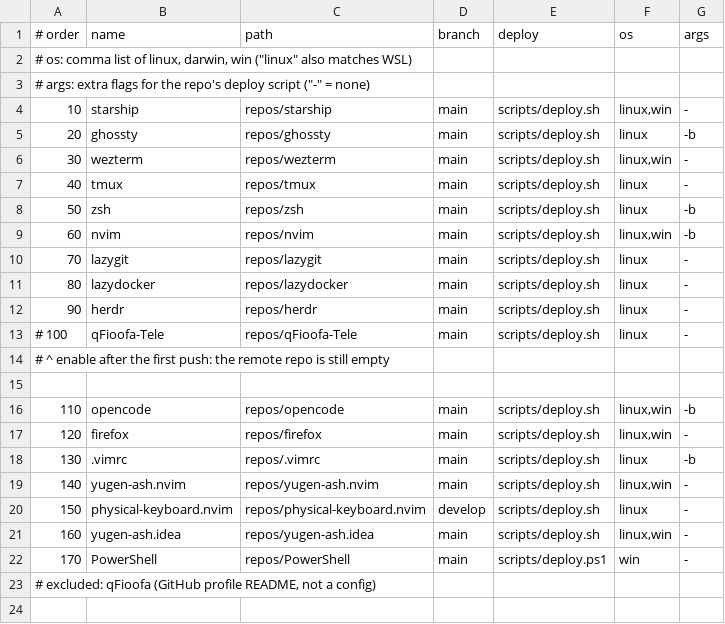
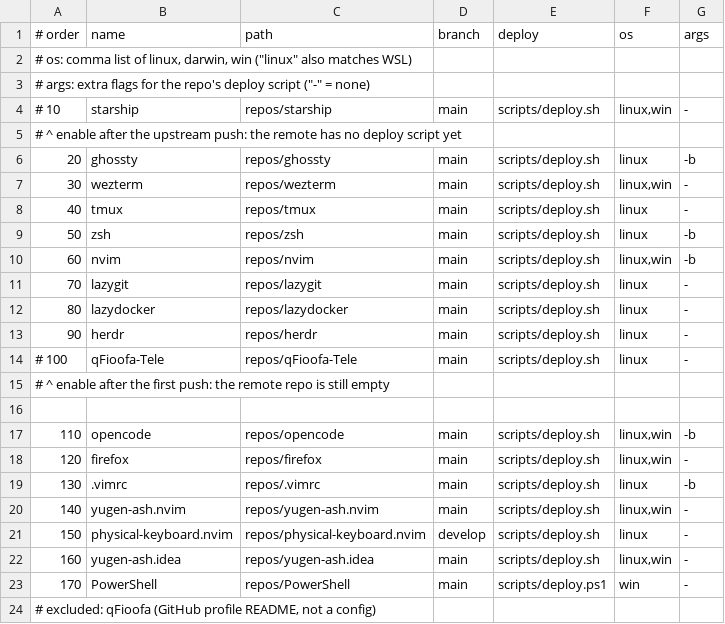
Before and after one commit to qFioofa/.dotfiles, a TSV file: config/repos.tsv, drawn as a sheet.

Commit message:
ci: disable unpushed starship manifest entry

```diff
--- a/config/repos.tsv
+++ b/config/repos.tsv
@@ -3,3 +3,4 @@
 # args: extra flags for the repo's deploy script ("-" = none)
-10	starship	repos/starship	main	scripts/deploy.sh	linux,win	-
+# 10	starship	repos/starship	main	scripts/deploy.sh	linux,win	-
+#     ^ enable after the upstream push: the remote has no deploy script yet
 20	ghossty	repos/ghossty	main	scripts/deploy.sh	linux	-b
```
Also changed, not shown: 1 other file.
